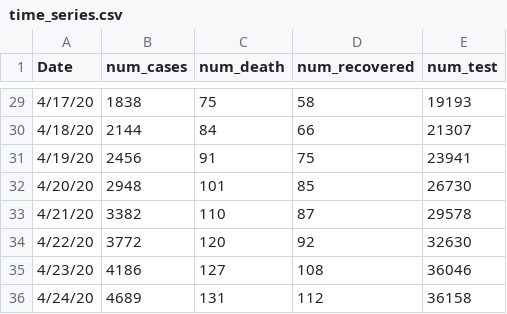
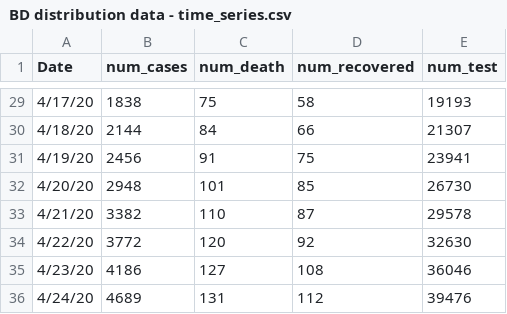
Before and after one commit to rizveeredwan/Corona-History, a CSV file: bangladesh-data/BD distribution data - time_series.csv (was bangladesh-data/time_series.csv), drawn as a sheet; only a part is shown, gaps mark what is left out.

Commit message:
april 24

```diff
--- a/bangladesh-data/time_series.csv
+++ b/bangladesh-data/BD distribution data - time_series.csv
@@ -35,2 +35,2 @@ Date,num_cases,num_death,num_recovered,num_test
 4/23/20,4186,127,108,36046
-4/24/20,4689,131,112,36158
+4/24/20,4689,131,112,39476
```
